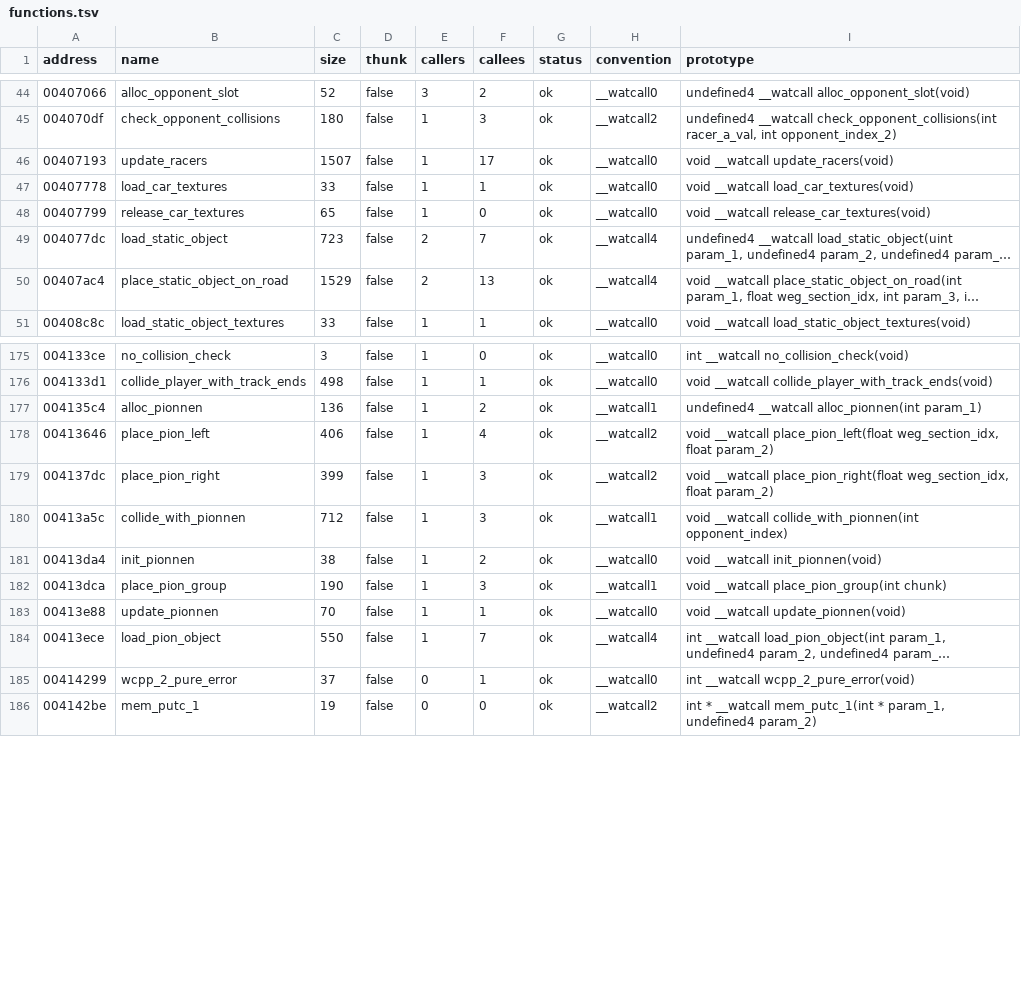
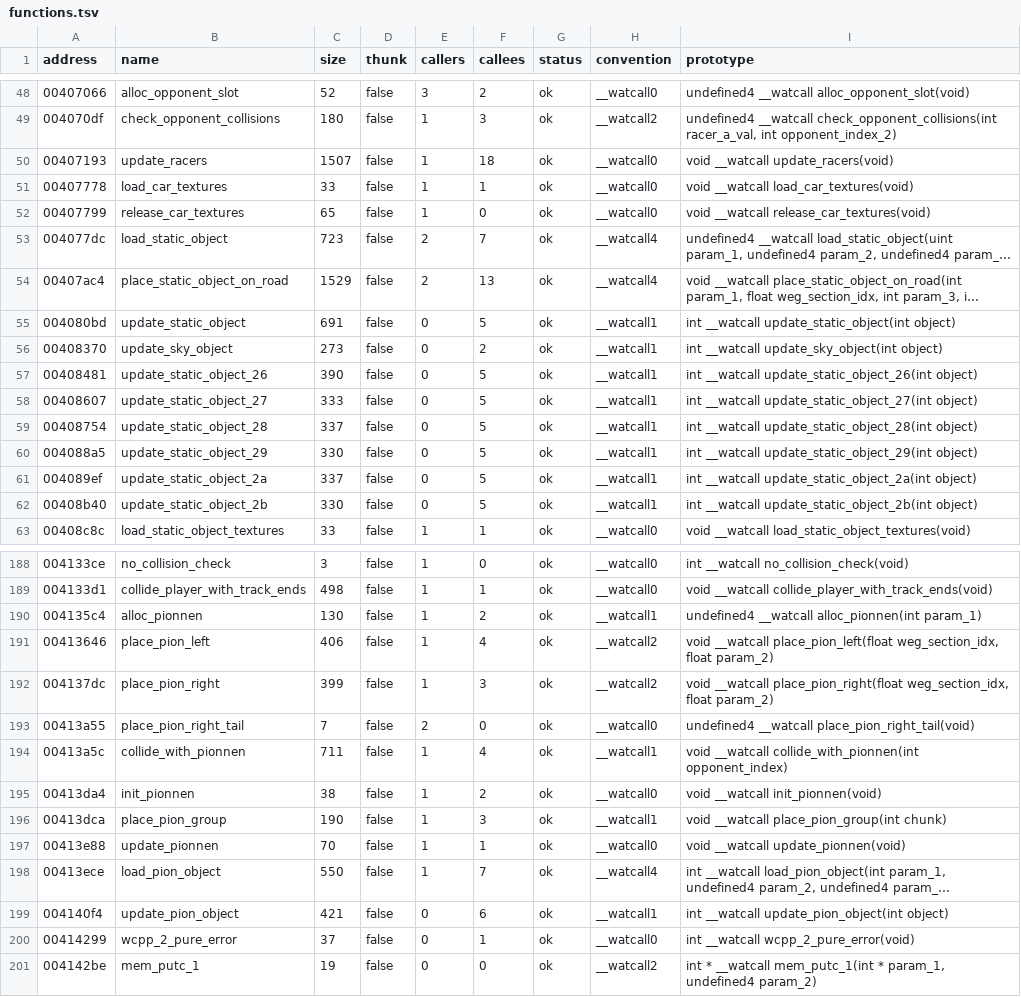
Before and after one commit to xvilo/a2-racer-davilex-decomp, a TSV file: decompiled/A2SPEL.DAT/functions.tsv, drawn as a sheet; only a part is shown, gaps mark what is left out; long unchanged cells end in …; addresses are those after the commit; the diff covers the shown part only; the diff names each change by its address in the sheet, - before the commit and + after, or states it on an @@ line.

```diff
--- a/decompiled/A2SPEL.DAT/functions.tsv
+++ b/decompiled/A2SPEL.DAT/functions.tsv
-F50 (callees): 17
+F50 (callees): 18
+row 55: 004080bd | update_static_object | 691 | false | 0 | 5 | ok | __watcall1 | int __watcall update_static_object(int object)
+row 56: 00408370 | update_sky_object | 273 | false | 0 | 2 | ok | __watcall1 | int __watcall update_sky_object(int object)
+row 57: 00408481 | update_static_object_26 | 390 | false | 0 | 5 | ok | __watcall1 | int __watcall update_static_object_26(int object)
+row 58: 00408607 | update_static_object_27 | 333 | false | 0 | 5 | ok | __watcall1 | int __watcall update_static_object_27(int object)
+row 59: 00408754 | update_static_object_28 | 337 | false | 0 | 5 | ok | __watcall1 | int __watcall update_static_object_28(int object)
+row 60: 004088a5 | update_static_object_29 | 330 | false | 0 | 5 | ok | __watcall1 | int __watcall update_static_object_29(int object)
+row 61: 004089ef | update_static_object_2a | 337 | false | 0 | 5 | ok | __watcall1 | int __watcall update_static_object_2a(int object)
+row 62: 00408b40 | update_static_object_2b | 330 | false | 0 | 5 | ok | __watcall1 | int __watcall update_static_object_2b(int object)
-C190 (size): 136
+C190 (size): 130
+row 193: 00413a55 | place_pion_right_tail | 7 | false | 2 | 0 | ok | __watcall0 | undefined4 __watcall place_pion_right_tail(void)
-C194 (size): 712
+C194 (size): 711
-F194 (callees): 3
+F194 (callees): 4
+row 199: 004140f4 | update_pion_object | 421 | false | 0 | 6 | ok | __watcall1 | int __watcall update_pion_object(int object)
```
Also changed, not shown: 6 added rows and 47 edited cells elsewhere in this file, decompiled/A2SPEL.DAT/sources.tsv, decompiled/A2SPEL.DAT/strings.tsv, 36 other files.
